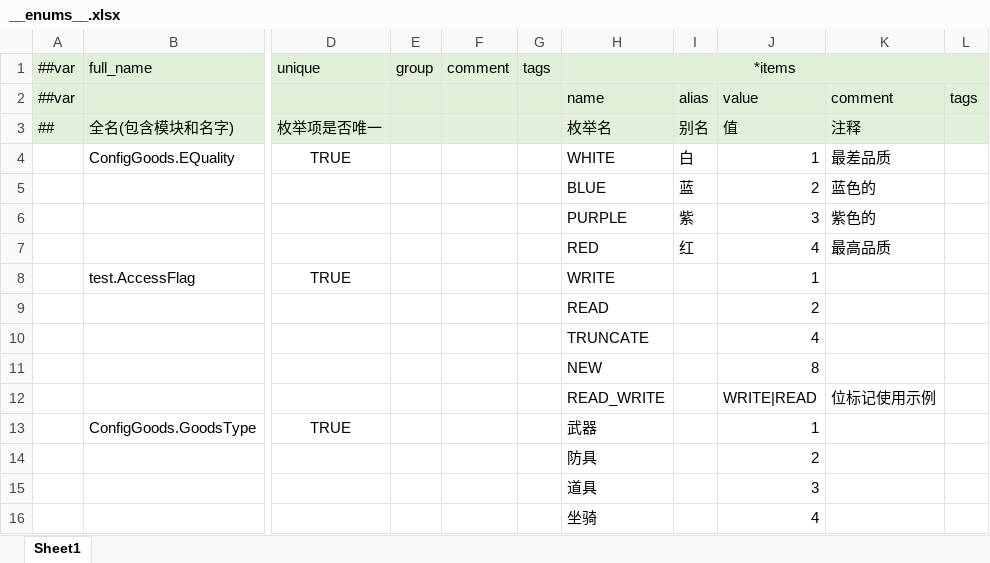
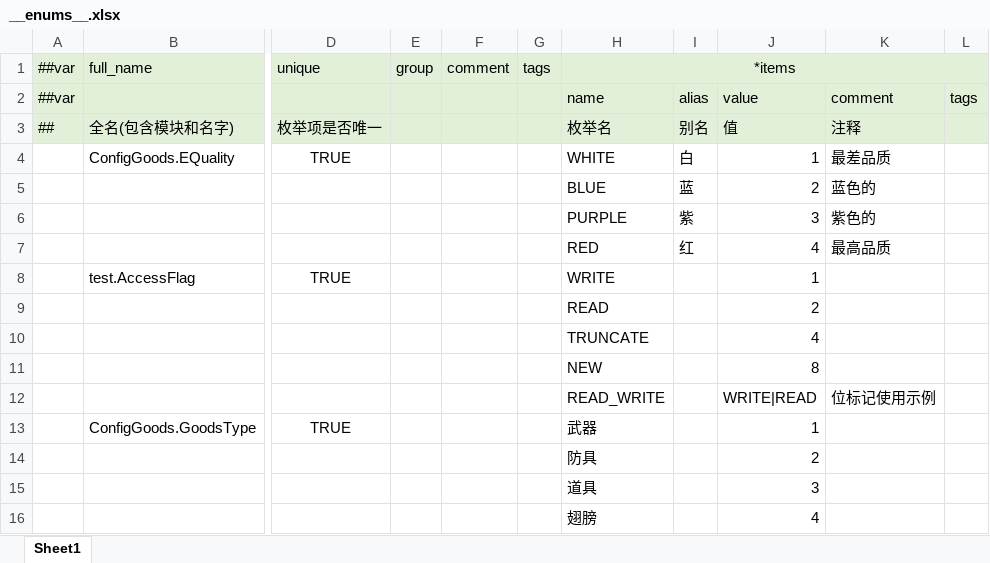
Before and after one commit to ZHZHYuGame/GameGit, an Excel workbook: 2112Project/Config/Datas/__enums__.xlsx, sheet Sheet1, drawn as a sheet; only a part is shown, gaps mark what is left out; values as stored, in another font and other column widths than the file's, no borders; the diff names each change by its address in the sheet, - before the commit and + after, or states it on an @@ line.

```diff
--- a/2112Project/Config/Datas/__enums__.xlsx (sheet Sheet1)
+++ b/2112Project/Config/Datas/__enums__.xlsx (sheet Sheet1)
-H16: 坐骑
+H16: 翅膀
```
Also changed, not shown: 2112Project/Config/Datas/ConfigGoods/goods.xlsx, 2112Project/Config/Datas/__beans__.xlsx.
